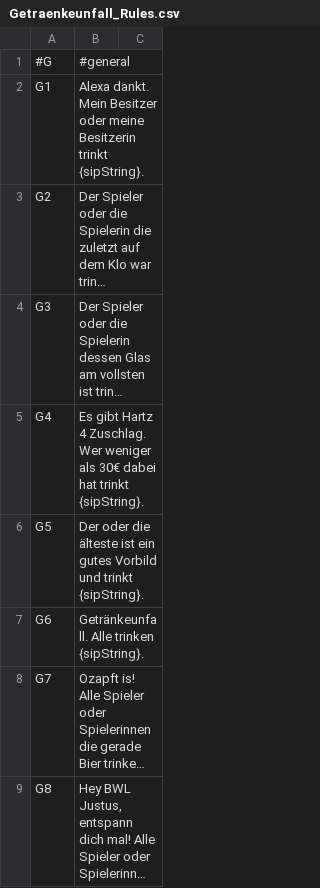
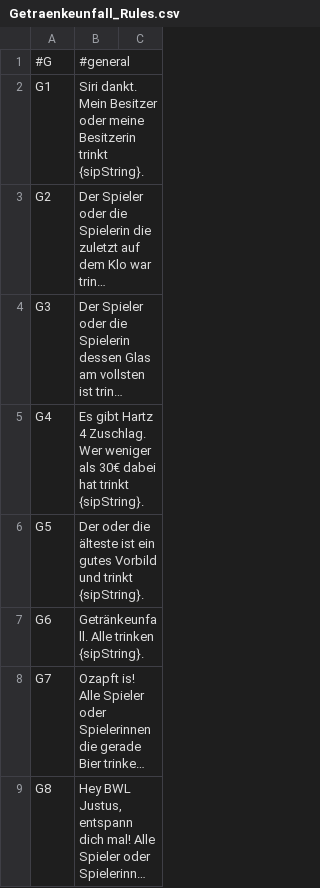
Before and after one commit to Nerotox/Getraenkeunfall, a CSV file: Getraenkeunfall/Getraenkeunfall_Rules.csv, drawn as a sheet; only a part is shown; long unchanged cells end in …; the diff covers the shown part only; the diff names each change by its address in the sheet, - before the commit and + after, or states it on an @@ line.

Commit message:
Updated Readme, Fixed Alexa Rules in CSV, Bugfix in Storyboard

```diff
--- a/Getraenkeunfall/Getraenkeunfall_Rules.csv
+++ b/Getraenkeunfall/Getraenkeunfall_Rules.csv
-B2: Alexa dankt. Mein…
+B2: Siri dankt. Mein…
```
Also changed, not shown: 3 edited cells elsewhere in this file, 4 other files.
